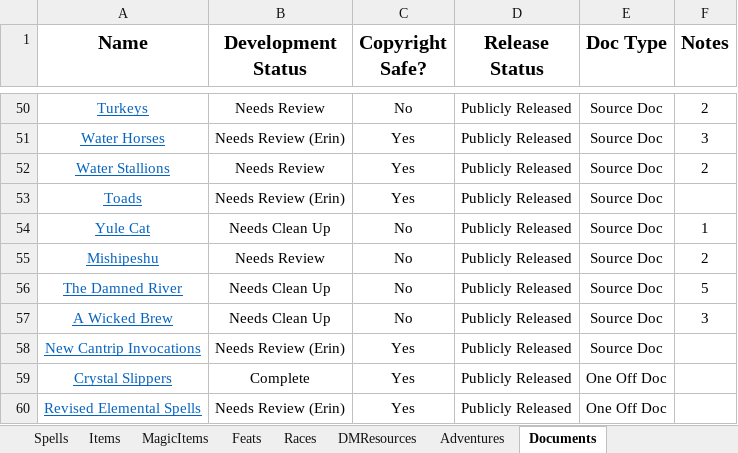
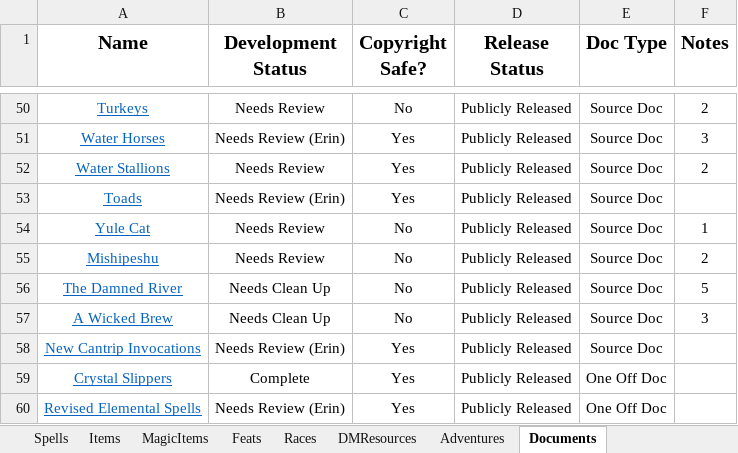
Before and after one commit to HankSnouwaert/DnD-Homebrew, an Excel workbook: ContentList.xlsx, sheet Documents, drawn as a sheet; only a part is shown, gaps mark what is left out; values as stored, in another font and other column widths than the file's, no borders; conditional formats not drawn; the diff names each change by its address in the sheet, - before the commit and + after, or states it on an @@ line.

Commit message:
Update Yule Cat content status

```diff
--- a/ContentList.xlsx (sheet Documents)
+++ b/ContentList.xlsx (sheet Documents)
-B54 (Development Status): Needs Clean Up
+B54 (Development Status): Needs Review
```
Also changed, not shown: sheet Creatures.
